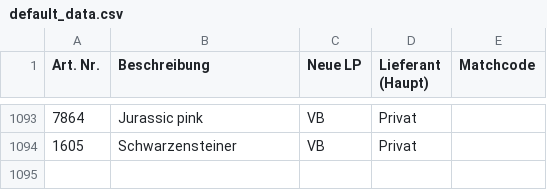
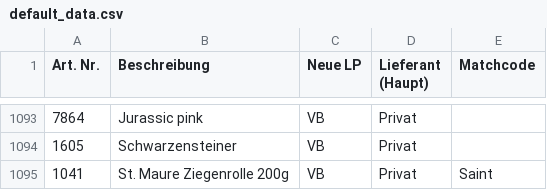
Before and after one commit to DixonBlock/Searchbar-Hickertz, a CSV file: default_data.csv, drawn as a sheet; only a part is shown, gaps mark what is left out; the diff names each change by its address in the sheet, - before the commit and + after, or states it on an @@ line.

Commit message:
Update default_data.csv

```diff
--- a/default_data.csv
+++ b/default_data.csv
+row 1095: 1041 | St. Maure Ziegenrolle 200g | VB | Privat | Saint
```
